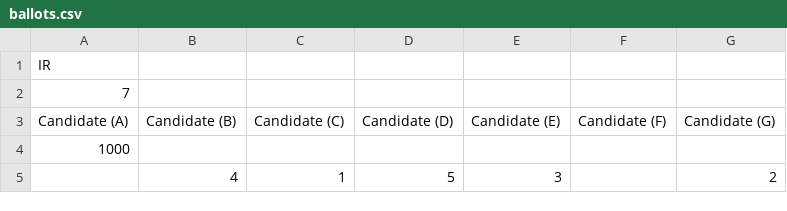
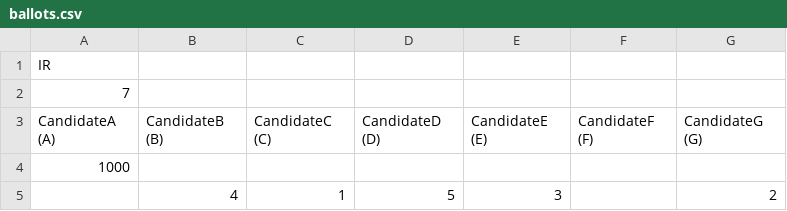
Before and after one commit to laneenget/voting-system, a CSV file: Project1/VotingSystem/src/VotingSystem/ballots.csv, drawn as a sheet; only a part is shown.

```diff
--- a/Project1/VotingSystem/src/VotingSystem/ballots.csv
+++ b/Project1/VotingSystem/src/VotingSystem/ballots.csv
@@ -2,3 +2,3 @@ IR
 7
-Candidate (A),Candidate (B),Candidate (C),Candidate (D),Candidate (E),Candidate (F),Candidate (G)
+CandidateA (A), CandidateB (B), CandidateC (C), CandidateD (D), CandidateE (E), CandidateF (F), CandidateG (G)
 1000
```
Also changed, not shown: 4 other files.
